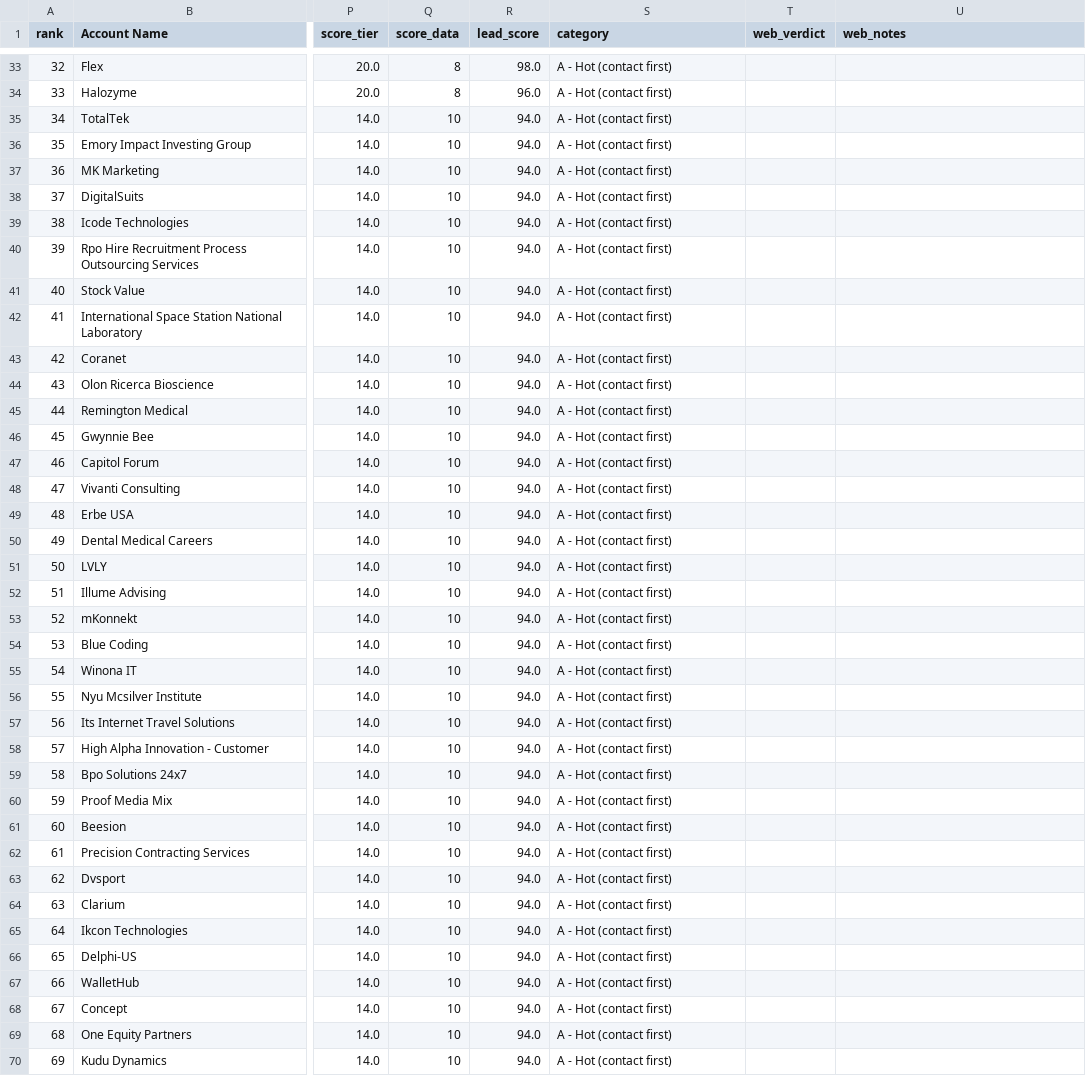
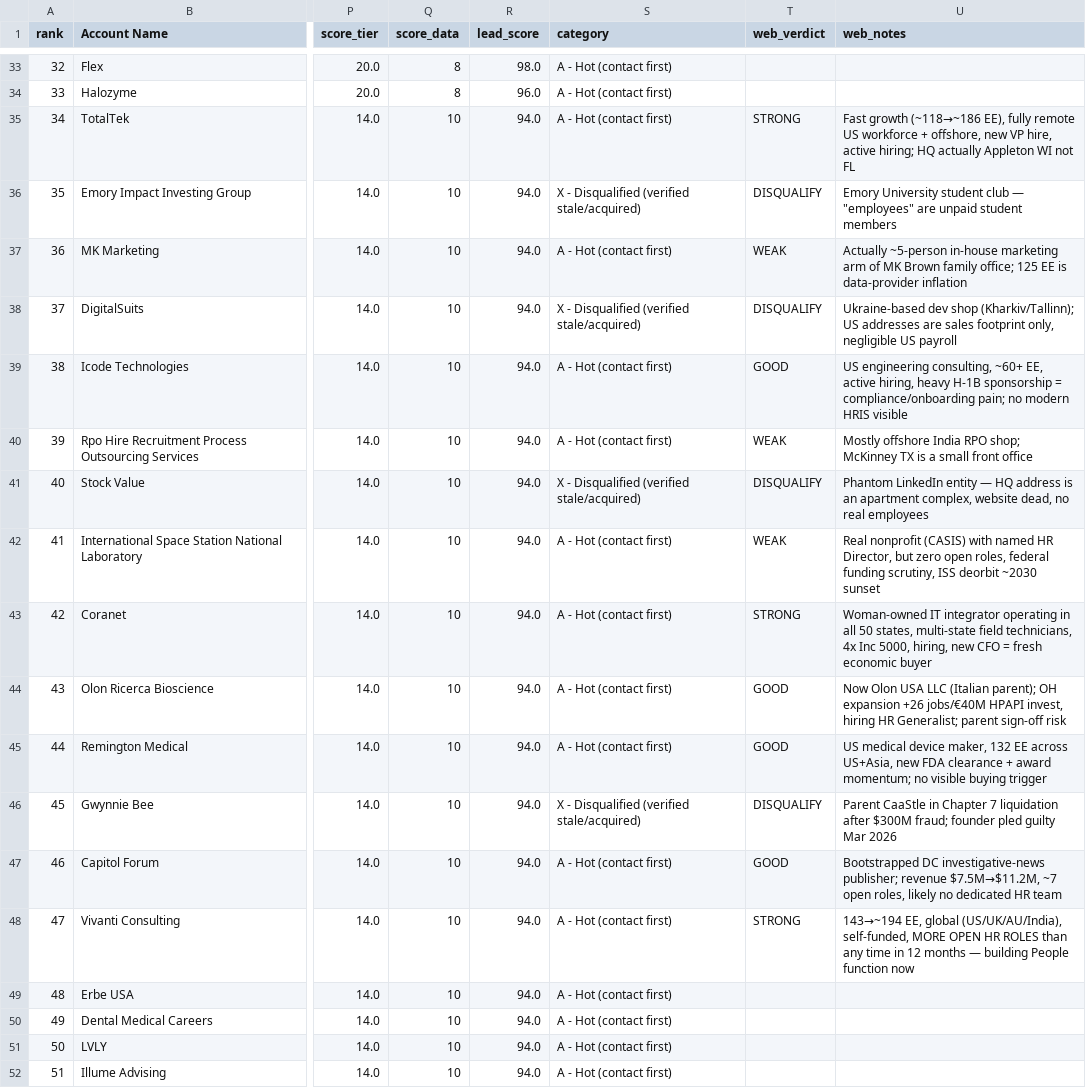
Before and after one commit to maxnehila/New, a CSV file: leads/rippling_leads_scored.csv, drawn as a sheet; only a part is shown, gaps mark what is left out; the shorter side is filled out with more unchanged rows; the diff names each change by its address in the sheet, - before the commit and + after, or states it on an @@ line.

```diff
--- a/leads/rippling_leads_scored.csv
+++ b/leads/rippling_leads_scored.csv
-T35 (web_verdict): (empty)
+T35 (web_verdict): STRONG
-U35 (web_notes): (empty)
+U35 (web_notes): Fast growth (~118→~186 EE), fully remote US workforce + offshore, new VP hire, active hiring; HQ actually Appleton WI not FL
-S36 (category): A - Hot (contact first)
+S36 (category): X - Disqualified (verified stale/acquired)
-T36 (web_verdict): (empty)
+T36 (web_verdict): DISQUALIFY
-U36 (web_notes): (empty)
+U36 (web_notes): Emory University student club — "employees" are unpaid student members
-T37 (web_verdict): (empty)
+T37 (web_verdict): WEAK
-U37 (web_notes): (empty)
+U37 (web_notes): Actually ~5-person in-house marketing arm of MK Brown family office; 125 EE is data-provider inflation
-S38 (category): A - Hot (contact first)
+S38 (category): X - Disqualified (verified stale/acquired)
-T38 (web_verdict): (empty)
+T38 (web_verdict): DISQUALIFY
-U38 (web_notes): (empty)
+U38 (web_notes): Ukraine-based dev shop (Kharkiv/Tallinn); US addresses are sales footprint only, negligible US payroll
-T39 (web_verdict): (empty)
+T39 (web_verdict): GOOD
-U39 (web_notes): (empty)
+U39 (web_notes): US engineering consulting, ~60+ EE, active hiring, heavy H-1B sponsorship = compliance/onboarding pain; no modern HRIS visible
-T40 (web_verdict): (empty)
+T40 (web_verdict): WEAK
-U40 (web_notes): (empty)
+U40 (web_notes): Mostly offshore India RPO shop; McKinney TX is a small front office
-S41 (category): A - Hot (contact first)
+S41 (category): X - Disqualified (verified stale/acquired)
-T41 (web_verdict): (empty)
+T41 (web_verdict): DISQUALIFY
-U41 (web_notes): (empty)
+U41 (web_notes): Phantom LinkedIn entity — HQ address is an apartment complex, website dead, no real employees
-T42 (web_verdict): (empty)
+T42 (web_verdict): WEAK
-U42 (web_notes): (empty)
+U42 (web_notes): Real nonprofit (CASIS) with named HR Director, but zero open roles, federal funding scrutiny, ISS deorbit ~2030 sunset
-T43 (web_verdict): (empty)
+T43 (web_verdict): STRONG
-U43 (web_notes): (empty)
+U43 (web_notes): Woman-owned IT integrator operating in all 50 states, multi-state field technicians, 4x Inc 5000, hiring, new CFO = fresh economic buyer
-T44:T45 (web_verdict): (empty)
+T44:T45 (web_verdict): GOOD
-U44 (web_notes): (empty)
+U44 (web_notes): Now Olon USA LLC (Italian parent); OH expansion +26 jobs/€40M HPAPI invest, hiring HR Generalist; parent sign-off risk
-U45 (web_notes): (empty)
+U45 (web_notes): US medical device maker, 132 EE across US+Asia, new FDA clearance + award momentum; no visible buying trigger
-S46 (category): A - Hot (contact first)
+S46 (category): X - Disqualified (verified stale/acquired)
-T46 (web_verdict): (empty)
+T46 (web_verdict): DISQUALIFY
-U46 (web_notes): (empty)
+U46 (web_notes): Parent CaaStle in Chapter 7 liquidation after $300M fraud; founder pled guilty Mar 2026
-T47 (web_verdict): (empty)
+T47 (web_verdict): GOOD
-U47 (web_notes): (empty)
+U47 (web_notes): Bootstrapped DC investigative-news publisher; revenue $7.5M→$11.2M, ~7 open roles, likely no dedicated HR team
-T48 (web_verdict): (empty)
+T48 (web_verdict): STRONG
-U48 (web_notes): (empty)
+U48 (web_notes): 143→~194 EE, global (US/UK/AU/India), self-funded, MORE OPEN HR ROLES than any time in 12 months — building People function now
```
Also changed, not shown: 1 other file.
